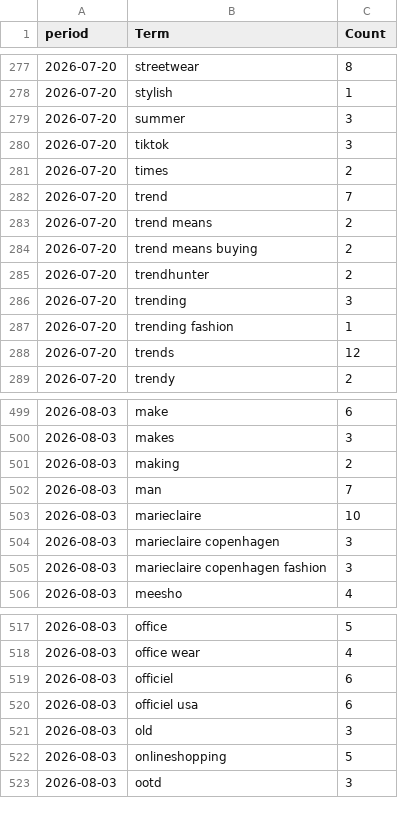
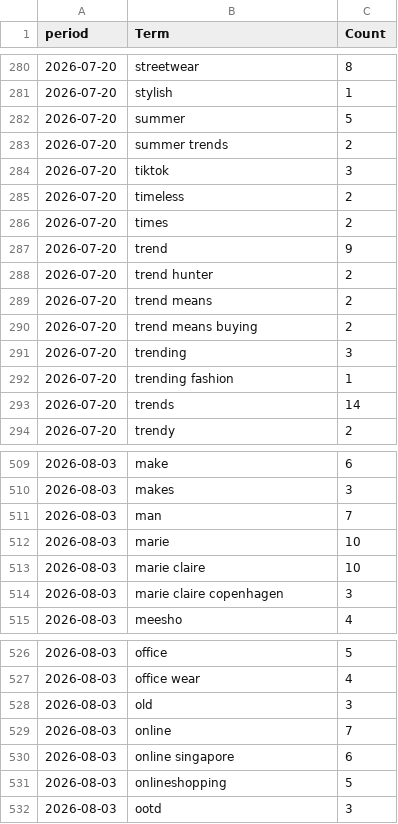
Before and after one commit to prettylittledata/prettylittledata, a CSV file: data/fashion_phrase_counts_over_time.csv, drawn as a sheet; only a part is shown, gaps mark what is left out; the diff covers the shown part only.

```diff
--- a/data/fashion_phrase_counts_over_time.csv
+++ b/data/fashion_phrase_counts_over_time.csv
@@ -278,12 +281,14 @@ period,Term,Count
 2026-07-20,stylish,1
-2026-07-20,summer,3
+2026-07-20,summer,5
+2026-07-20,summer trends,2
 2026-07-20,tiktok,3
+2026-07-20,timeless,2
 2026-07-20,times,2
-2026-07-20,trend,7
+2026-07-20,trend,9
+2026-07-20,trend hunter,2
 2026-07-20,trend means,2
 2026-07-20,trend means buying,2
-2026-07-20,trendhunter,2
 2026-07-20,trending,3
 2026-07-20,trending fashion,1
-2026-07-20,trends,12
+2026-07-20,trends,14
 2026-07-20,trendy,2
@@ -500,7 +510,6 @@ period,Term,Count
 2026-08-03,makes,3
-2026-08-03,making,2
 2026-08-03,man,7
-2026-08-03,marieclaire,10
-2026-08-03,marieclaire copenhagen,3
-2026-08-03,marieclaire copenhagen fashion,3
+2026-08-03,marie,10
+2026-08-03,marie claire,10
+2026-08-03,marie claire copenhagen,3
 2026-08-03,meesho,4
@@ -518,5 +527,5 @@ period,Term,Count
 2026-08-03,office wear,4
-2026-08-03,officiel,6
-2026-08-03,officiel usa,6
 2026-08-03,old,3
+2026-08-03,online,7
+2026-08-03,online singapore,6
 2026-08-03,onlineshopping,5
```
Also changed, not shown: 16 added rows, 4 removed rows and 14 edited cells elsewhere in this file, data/fashion_all_raw.csv, data/fashion_decreasing_terms.csv, 3 other files.
